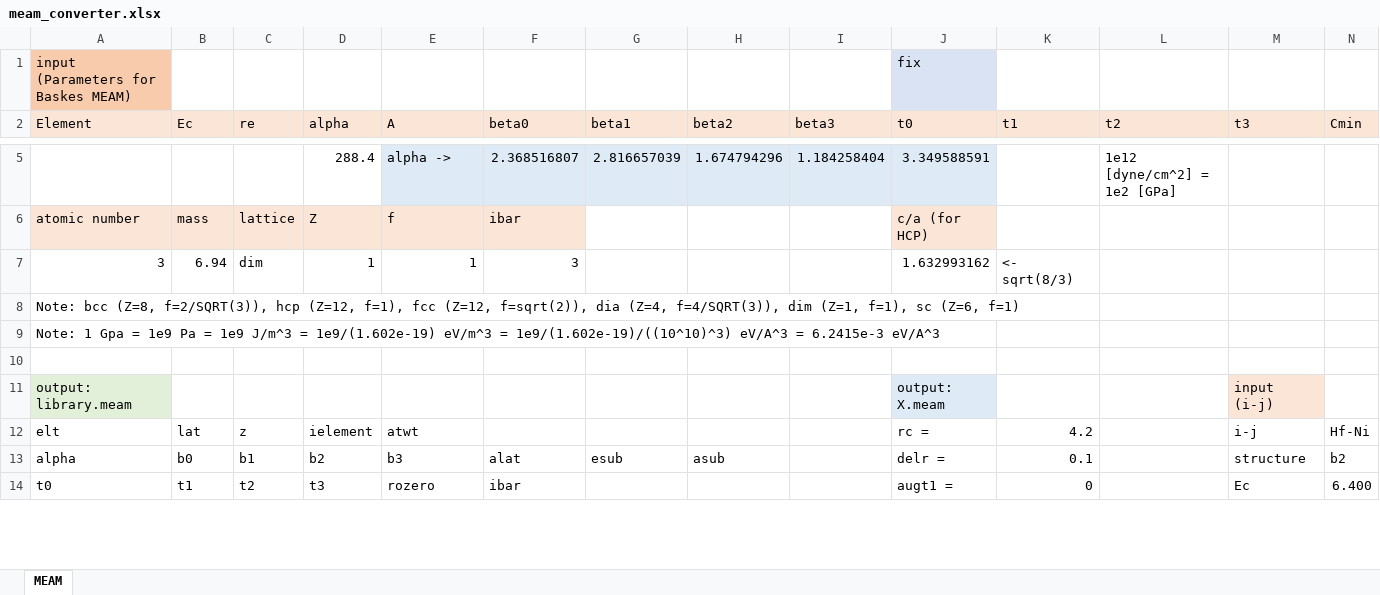
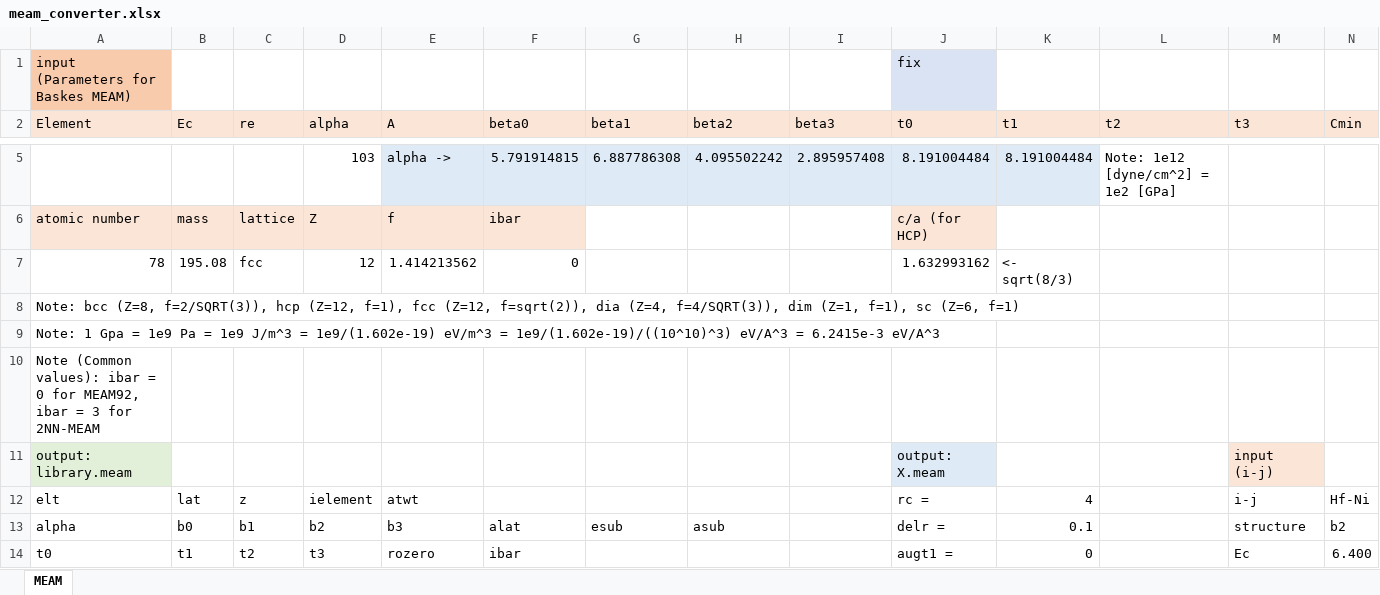
Before and after one commit to by-student-2017/lammps_education_metal_win, an Excel workbook: potentials/meam/meam_converter.xlsx, sheet MEAM, drawn as a sheet; only a part is shown, gaps mark what is left out; values as stored, in another font and other column widths than the file's, no borders; removed rows and columns are numbered as before the commit, all else as after; rows hold the shown columns only; the diff covers the shown part only; the diff names each change by its address in the sheet, - before the commit and + after, or states it on an @@ line.

Commit message:
Add files via upload

```diff
--- a/potentials/meam/meam_converter.xlsx (sheet MEAM)
+++ b/potentials/meam/meam_converter.xlsx (sheet MEAM)
-row 5:  |  |  | 288.4 | alpha -> | 2.368516807 | 2.816657039 | 1.674794296 | 1.184258404 | 3.349588591 |  | 1e12 [dyne/cm^2] = 1e2 [GPa]
+row 5:  |  |  | 103 | alpha -> | 5.791914815 | 6.887786308 | 4.095502242 | 2.895957408 | 8.191004484 | 8.191004484 | Note: 1e12 [dyne/cm^2] = 1e2 [GPa]
-row 7: 3 | 6.94 | dim | 1 | 1 | 3 |  |  |  | 1.632993162 | <- sqrt(8/3)
+row 7: 78 | 195.08 | fcc | 12 | 1.414213562 | 0 |  |  |  | 1.632993162 | <- sqrt(8/3)
-A10 (Element): (empty)
+A10 (Element): Note (Common values): ibar = 0 for MEAM92, ibar = 3 for 2NN-MEAM
-K12 (t1): 4.2
+K12 (t1): 4
```
Also changed, not shown: 1 added row, 1 removed row, 30 edited cells and cell formats elsewhere in this sheet, formulas that keep their value.
